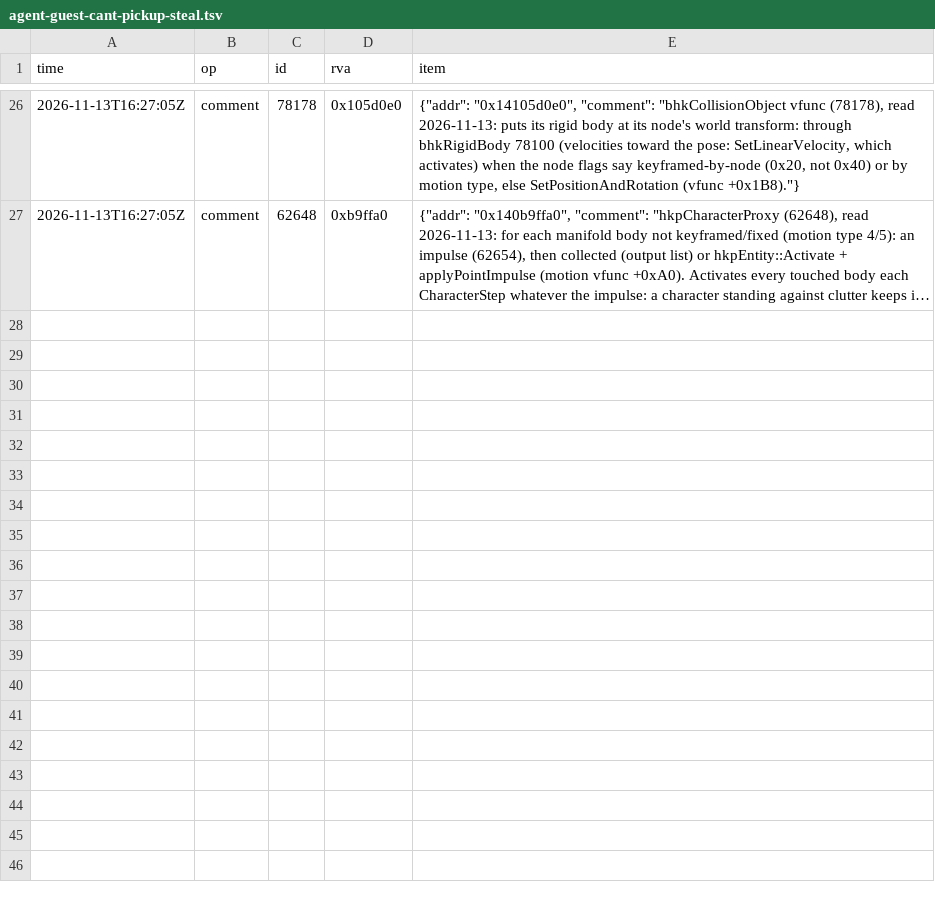
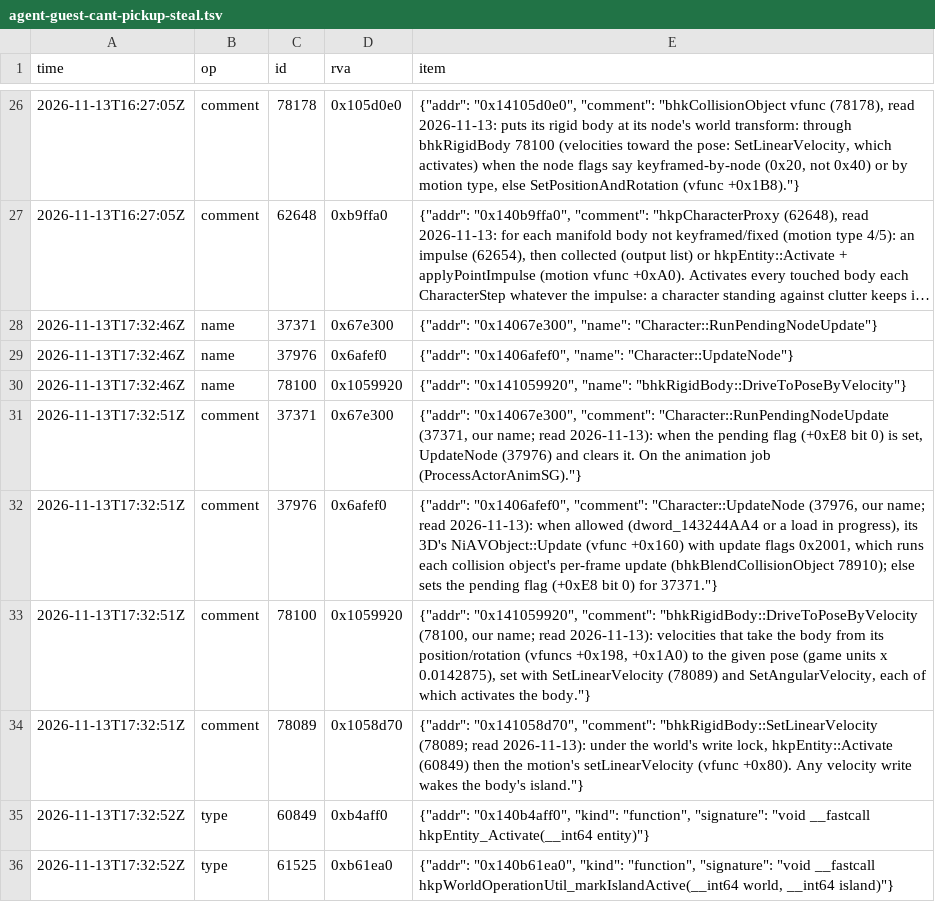
Before and after one commit to blockheads/SkyrimCoop, a TSV file: docs/re/journal/1.7.104/agent-guest-cant-pickup-steal.tsv, drawn as a sheet; only a part is shown, gaps mark what is left out; long unchanged cells end in …; the diff names each change by its address in the sheet, - before the commit and + after, or states it on an @@ line.

```diff
--- a/docs/re/journal/1.7.104/agent-guest-cant-pickup-steal.tsv
+++ b/docs/re/journal/1.7.104/agent-guest-cant-pickup-steal.tsv
+row 28: 2026-11-13T17:32:46Z | name | 37371 | 0x67e300 | {"addr": "0x14067e300", "name": "Character::RunPendingNodeUpdate"}
+row 29: 2026-11-13T17:32:46Z | name | 37976 | 0x6afef0 | {"addr": "0x1406afef0", "name": "Character::UpdateNode"}
+row 30: 2026-11-13T17:32:46Z | name | 78100 | 0x1059920 | {"addr": "0x141059920", "name": "bhkRigidBody::DriveToPoseByVelocity"}
+row 31: 2026-11-13T17:32:51Z | comment | 37371 | 0x67e300 | {"addr": "0x14067e300", "comment": "Character::RunPendingNodeUpdate (37371, our name; read 2026-11-13): when the pending flag (+0xE8 bit 0) is set, UpdateNode (37976) and clears it. On the animation job (ProcessActorAnimSG)."}
+row 32: 2026-11-13T17:32:51Z | comment | 37976 | 0x6afef0 | {"addr": "0x1406afef0", "comment": "Character::UpdateNode (37976, our name; read 2026-11-13): when allowed (dword_143244AA4 or a load in progress), its 3D's NiAVObject::Update (vfunc +0x160) with update flags 0x2001, which runs each collision object's per-frame update (bhkBlendCollisionObject 78910); else sets the pending flag (+0xE8 bit 0) for 37371."}
+row 33: 2026-11-13T17:32:51Z | comment | 78100 | 0x1059920 | {"addr": "0x141059920", "comment": "bhkRigidBody::DriveToPoseByVelocity (78100, our name; read 2026-11-13): velocities that take the body from its position/rotation (vfuncs +0x198, +0x1A0) to the given pose (game units x 0.0142875), set with SetLinearVelocity (78089) and SetAngularVelocity, each of which activates the body."}
+row 34: 2026-11-13T17:32:51Z | comment | 78089 | 0x1058d70 | {"addr": "0x141058d70", "comment": "bhkRigidBody::SetLinearVelocity (78089; read 2026-11-13): under the world's write lock, hkpEntity::Activate (60849) then the motion's setLinearVelocity (vfunc +0x80). Any velocity write wakes the body's island."}
+row 35: 2026-11-13T17:32:52Z | type | 60849 | 0xb4aff0 | {"addr": "0x140b4aff0", "kind": "function", "signature": "void __fastcall hkpEntity_Activate(__int64 entity)"}
+row 36: 2026-11-13T17:32:52Z | type | 61525 | 0xb61ea0 | {"addr": "0x140b61ea0", "kind": "function", "signature": "void __fastcall hkpWorldOperationUtil_markIslandActive(__int64 world, __int64 island)"}
```
Also changed, not shown: 7 other files.
